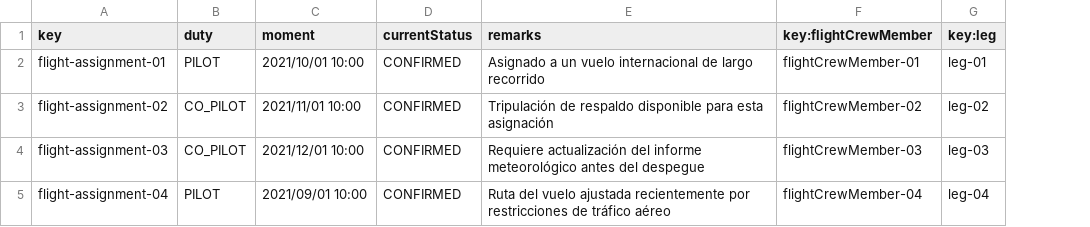
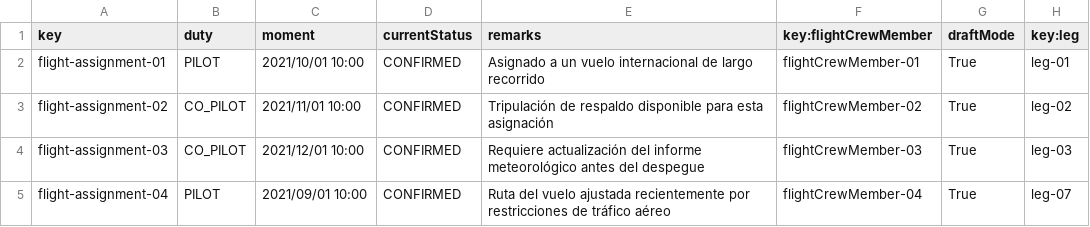
Before and after one commit to DP2-C3-057/Acme-ANS-C3, a CSV file: src/main/resources/WEB-INF/data/sample/flightAssignment.csv, drawn as a sheet; addresses are those after the commit; the diff names each change by its address in the sheet, - before the commit and + after, or states it on an @@ line.

```diff
--- a/src/main/resources/WEB-INF/data/sample/flightAssignment.csv
+++ b/src/main/resources/WEB-INF/data/sample/flightAssignment.csv
+column G (draftMode), rows 2-5: all True
-H5 (key:leg): leg-04
+H5 (key:leg): leg-07
```
Also changed, not shown: 9 other files.
